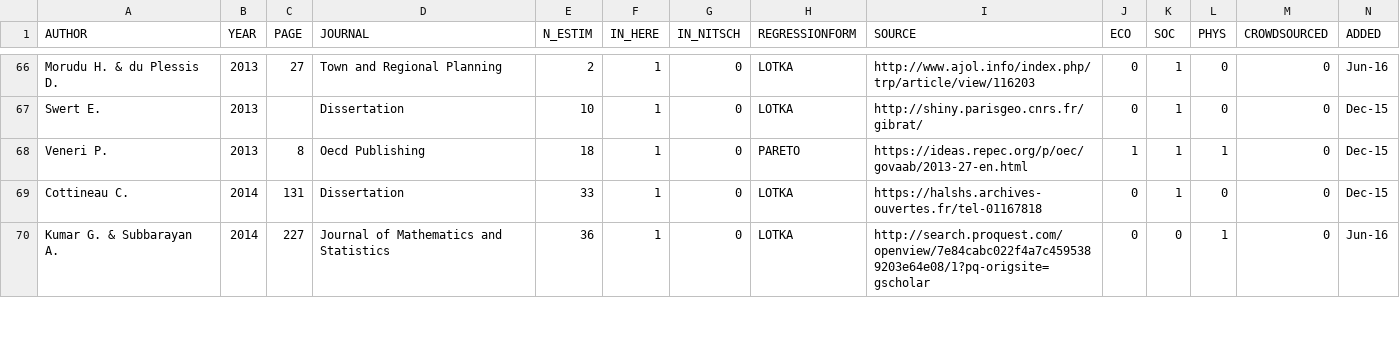
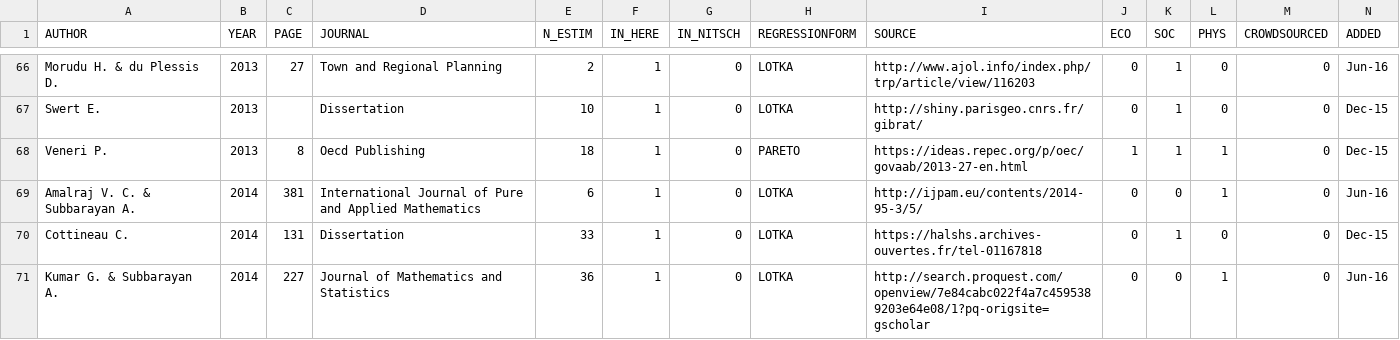
Before and after one commit to ClementineCttn/MetaZipf, a CSV file: data/zipf_refs.csv, drawn as a sheet; only a part is shown, gaps mark what is left out; the diff names each change by its address in the sheet, - before the commit and + after, or states it on an @@ line.

Commit message:
add amalraj & Subbarayan 2014 ref

```diff
--- a/data/zipf_refs.csv
+++ b/data/zipf_refs.csv
+row 69: Amalraj V. C. & Subbarayan A. | 2014 | 381 | International Journal of Pure and Applied Mathematics | 6 | 1 | 0 | LOTKA | http://ijpam.eu/contents/2014-95-3/5/ | 0 | 0 | 1 | 0 | Jun-16
```
Also changed, not shown: 1 other file.
